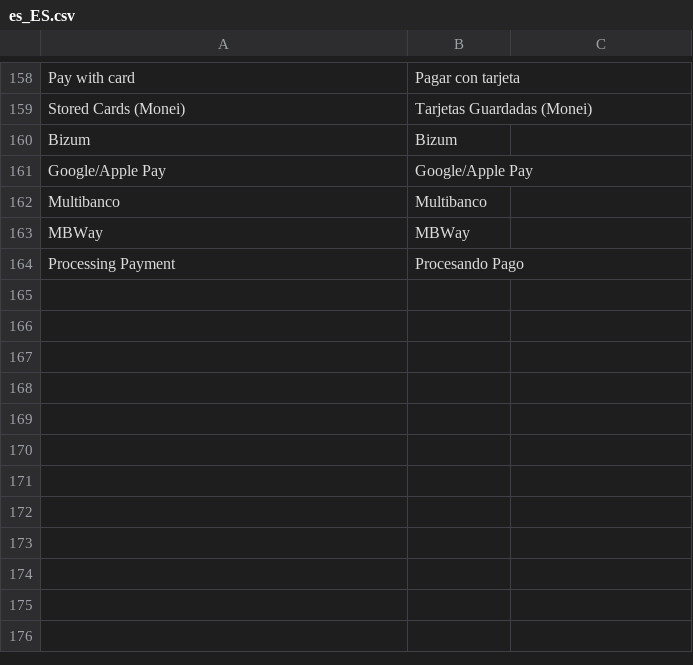
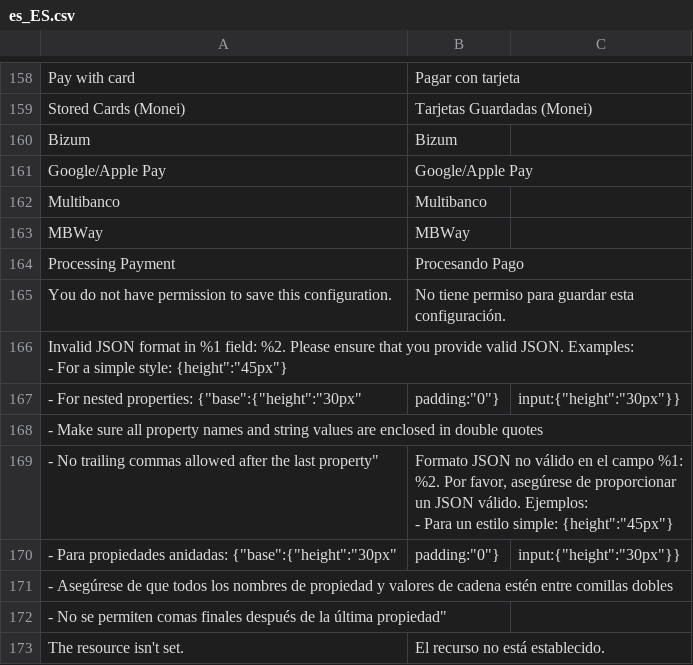
Before and after one commit to MONEI/MONEI-AdobeCommerce-Magento2, a CSV file: i18n/es_ES.csv, drawn as a sheet; only a part is shown, gaps mark what is left out.

Commit message:
feat: Implement JSON validation for Monei payment method configurations
- Add a new JsonValidator backend model to validate JSON format for payment method configurations in system.xml.
- Update JSON style fields for card, bizum, and google/apple components to ensure valid JSON input, enhancing user experience and preventing configuration errors.
- Include detailed error messages in English and Spanish for invalid JSON formats in translation files, improving clarity for users.

```diff
--- a/i18n/es_ES.csv
+++ b/i18n/es_ES.csv
@@ -164 +164,12 @@
 "Processing Payment","Procesando Pago"
+"You do not have permission to save this configuration.","No tiene permiso para guardar esta configuración."
+"Invalid JSON format in %1 field: %2. Please ensure that you provide valid JSON. Examples:
+                - For a simple style: {"height":"45px"}
+                - For nested properties: {"base":{"height":"30px","padding":"0"},"input":{"height":"30px"}}
+                - Make sure all property names and string values are enclosed in double quotes
+                - No trailing commas allowed after the last property","Formato JSON no válido en el campo %1: %2. Por favor, asegúrese de proporcionar un JSON válido. Ejemplos:
+                - Para un estilo simple: {"height":"45px"}
+                - Para propiedades anidadas: {"base":{"height":"30px","padding":"0"},"input":{"height":"30px"}}
+                - Asegúrese de que todos los nombres de propiedad y valores de cadena estén entre comillas dobles
+                - No se permiten comas finales después de la última propiedad"
+"The resource isn't set.","El recurso no está establecido."
```
Also changed, not shown: i18n/en_US.csv, 10 other files.
